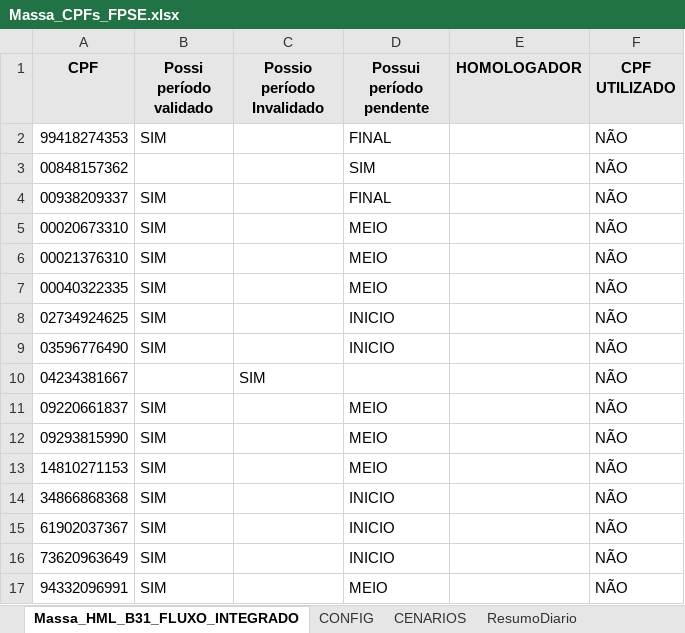
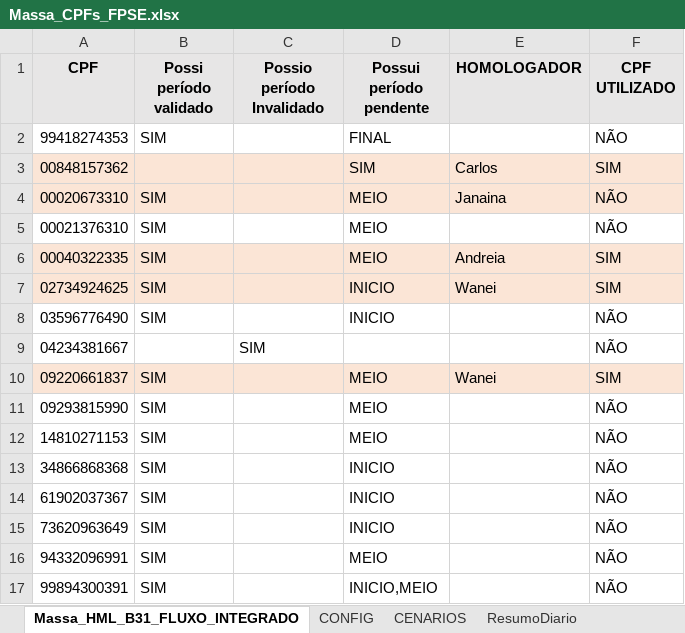
Before and after one commit to thiagopb12-max/painel-homologacao-caf, an Excel workbook: fluxo-integrado/Massa_CPFs_FPSE.xlsx, sheet Massa_HML_B31_FLUXO_INTEGRADO, drawn as a sheet; only a part is shown; the shorter side is filled out with more unchanged rows; values as stored, in another font and other column widths than the file's, no borders; conditional formats not drawn; removed rows and columns are numbered as before the commit, all else as after; the diff names each change by its address in the sheet, - before the commit and + after, or states it on an @@ line.

```diff
--- a/fluxo-integrado/Massa_CPFs_FPSE.xlsx (sheet Massa_HML_B31_FLUXO_INTEGRADO)
+++ b/fluxo-integrado/Massa_CPFs_FPSE.xlsx (sheet Massa_HML_B31_FLUXO_INTEGRADO)
-A3:F3 fill: none
+A3:F3 fill: #FBE5D6
-E3 (HOMOLOGADOR): (empty)
+E3 (HOMOLOGADOR): Carlos
-F3 (CPF UTILIZADO): NÃO
+F3 (CPF UTILIZADO): SIM
-row 4: 00938209337 | SIM |  | FINAL |  | NÃO
-A4:F4 fill: none
+A4:F4 fill: #FBE5D6
-E4 (HOMOLOGADOR): (empty)
+E4 (HOMOLOGADOR): Janaina
-A6:F7 fill: none
+A6:F7 fill: #FBE5D6
-E6 (HOMOLOGADOR): (empty)
+E6 (HOMOLOGADOR): Andreia
-F6:F7 (CPF UTILIZADO): NÃO
+F6:F7 (CPF UTILIZADO): SIM
-E7 (HOMOLOGADOR): (empty)
+E7 (HOMOLOGADOR): Wanei
-A10:F10 fill: none
+A10:F10 fill: #FBE5D6
-E10 (HOMOLOGADOR): (empty)
+E10 (HOMOLOGADOR): Wanei
-F10 (CPF UTILIZADO): NÃO
+F10 (CPF UTILIZADO): SIM
```
Also changed, not shown: sheet CENARIOS, 5 other files.
